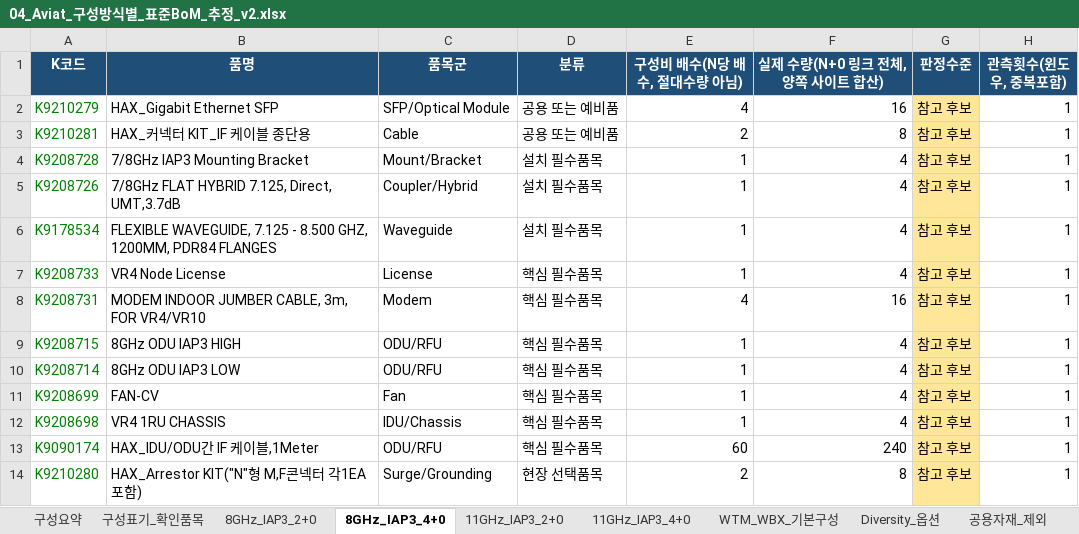
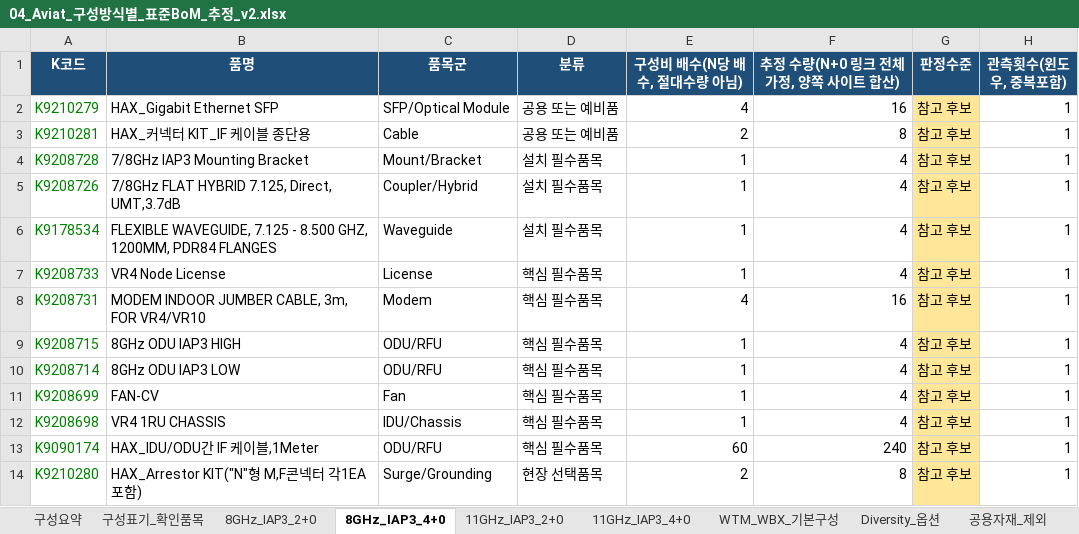
Before and after one commit to dondonnie88-dalio/kt-settlement-automation, an Excel workbook: output/04_Aviat_구성방식별_표준BoM_추정_v2.xlsx, sheet 8GHz_IAP3_4+0, drawn as a sheet; only a part is shown; values as stored, in another font and other column widths than the file's, no borders; the diff names each change by its address in the sheet, - before the commit and + after, or states it on an @@ line.

```diff
--- a/output/04_Aviat_구성방식별_표준BoM_추정_v2.xlsx (sheet 8GHz_IAP3_4+0)
+++ b/output/04_Aviat_구성방식별_표준BoM_추정_v2.xlsx (sheet 8GHz_IAP3_4+0)
-F1: 실제 수량(N+0 링크 전체, 양쪽 사이트 합산)
+F1: 추정 수량(N+0 링크 전체 가정, 양쪽 사이트 합산)
```
Also changed, not shown: sheet 11GHz_IAP3_4+0, sheet 8GHz_IAP3_2+0, sheet 11GHz_IAP3_2+0, output/07_Aviat_Ceragon_구성가격비교.xlsx, output/10_Aviat_공급사회신_대조표.xlsx, 9 other files.
